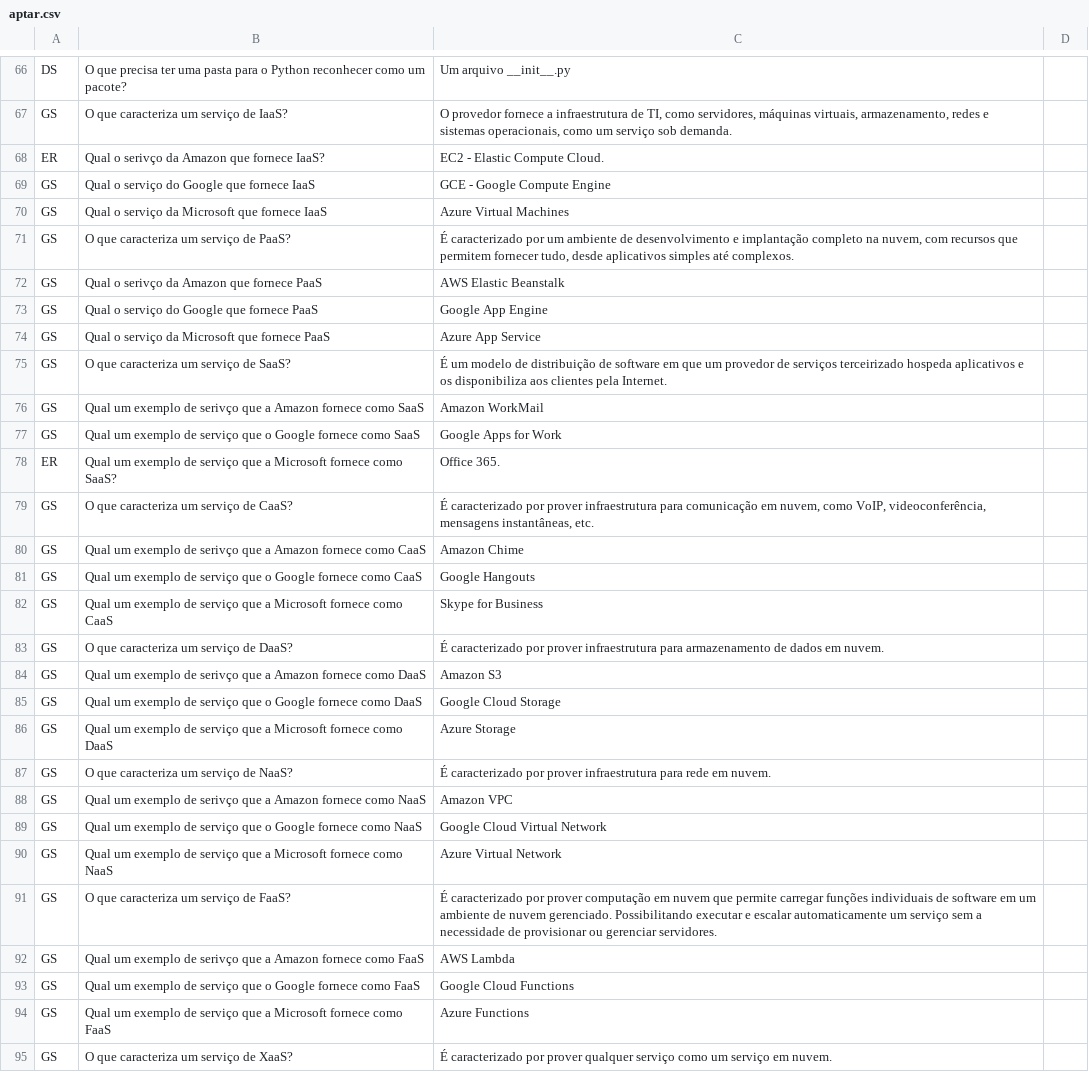
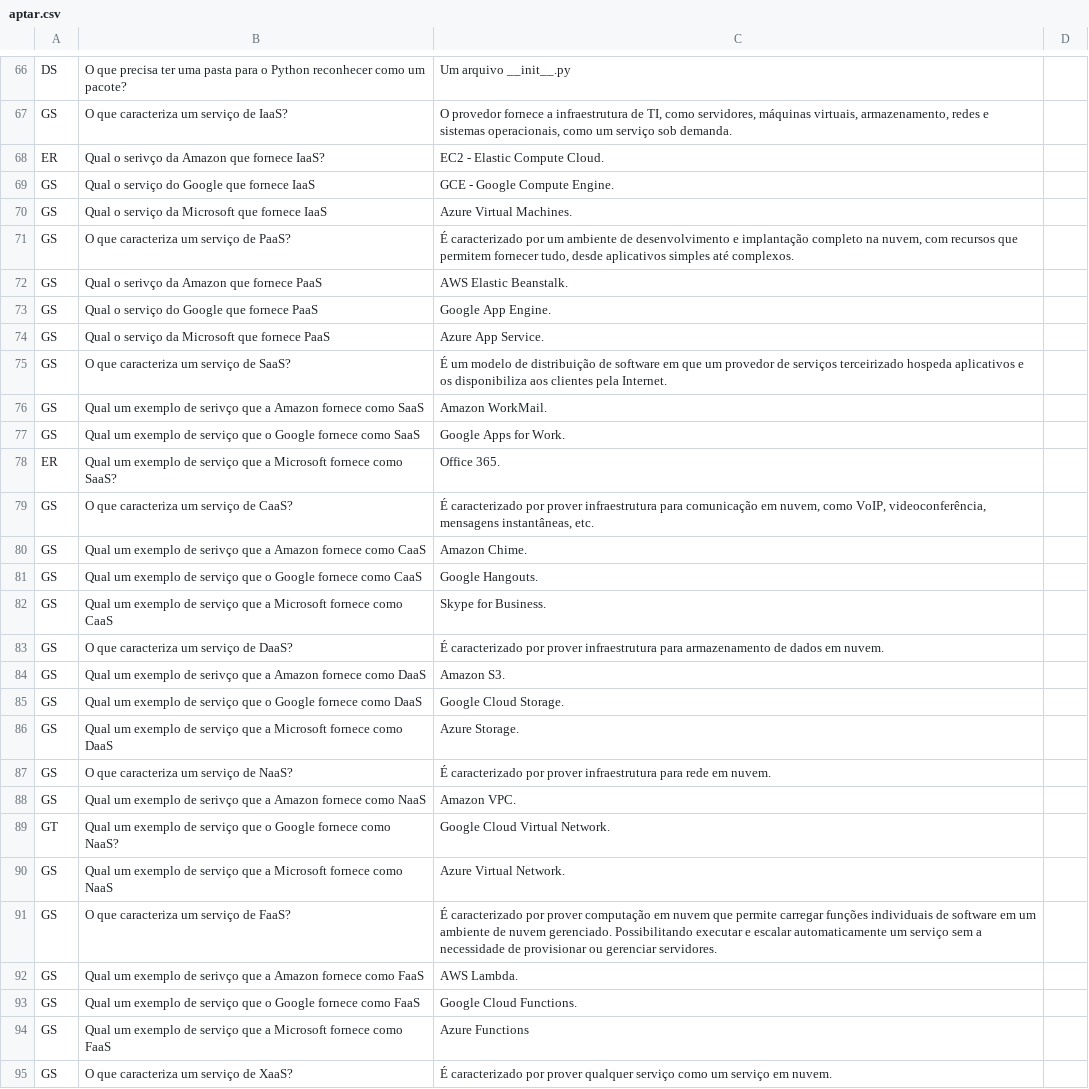
Before and after one commit to pointel-com-br/www.pointel, a CSV file: public/aptar/aptar.csv, drawn as a sheet; only a part is shown, gaps mark what is left out; the diff covers the shown part only.

```diff
--- a/public/aptar/aptar.csv
+++ b/public/aptar/aptar.csv
@@ -68,27 +68,27 @@ GS,"O que caracteriza um serviço de IaaS?","O provedor fornece a infraestrutura
 ER,"Qual o serivço da Amazon que fornece IaaS?","EC2 - Elastic Compute Cloud."
-GS,"Qual o serviço do Google que fornece IaaS","GCE - Google Compute Engine"
-GS,"Qual o serviço da Microsoft que fornece IaaS","Azure Virtual Machines"
+GS,"Qual o serviço do Google que fornece IaaS","GCE - Google Compute Engine."
+GS,"Qual o serviço da Microsoft que fornece IaaS","Azure Virtual Machines."
 GS,"O que caracteriza um serviço de PaaS?","É caracterizado por um ambiente de desenvolvimento e implantação completo na nuvem, com recursos que permitem fornecer tudo, desde aplicativos simples até complexos."
-GS,"Qual o serivço da Amazon que fornece PaaS","AWS Elastic Beanstalk"
-GS,"Qual o serviço do Google que fornece PaaS","Google App Engine"
-GS,"Qual o serviço da Microsoft que fornece PaaS","Azure App Service"
+GS,"Qual o serivço da Amazon que fornece PaaS","AWS Elastic Beanstalk."
+GS,"Qual o serviço do Google que fornece PaaS","Google App Engine."
+GS,"Qual o serviço da Microsoft que fornece PaaS","Azure App Service."
 GS,"O que caracteriza um serviço de SaaS?","É um modelo de distribuição de software em que um provedor de serviços terceirizado hospeda aplicativos e os disponibiliza aos clientes pela Internet."
-GS,"Qual um exemplo de serivço que a Amazon fornece como SaaS","Amazon WorkMail"
-GS,"Qual um exemplo de serviço que o Google fornece como SaaS","Google Apps for Work"
+GS,"Qual um exemplo de serivço que a Amazon fornece como SaaS","Amazon WorkMail."
+GS,"Qual um exemplo de serviço que o Google fornece como SaaS","Google Apps for Work."
 ER,"Qual um exemplo de serviço que a Microsoft fornece como SaaS?","Office 365."
 GS,"O que caracteriza um serviço de CaaS?","É caracterizado por prover infraestrutura para comunicação em nuvem, como VoIP, videoconferência, mensagens instantâneas, etc."
-GS,"Qual um exemplo de serivço que a Amazon fornece como CaaS","Amazon Chime"
-GS,"Qual um exemplo de serviço que o Google fornece como CaaS","Google Hangouts"
-GS,"Qual um exemplo de serviço que a Microsoft fornece como CaaS","Skype for Business"
+GS,"Qual um exemplo de serivço que a Amazon fornece como CaaS","Amazon Chime."
+GS,"Qual um exemplo de serviço que o Google fornece como CaaS","Google Hangouts."
+GS,"Qual um exemplo de serviço que a Microsoft fornece como CaaS","Skype for Business."
 GS,"O que caracteriza um serviço de DaaS?","É caracterizado por prover infraestrutura para armazenamento de dados em nuvem."
-GS,"Qual um exemplo de serivço que a Amazon fornece como DaaS","Amazon S3"
-GS,"Qual um exemplo de serviço que o Google fornece como DaaS","Google Cloud Storage"
-GS,"Qual um exemplo de serviço que a Microsoft fornece como DaaS","Azure Storage"
+GS,"Qual um exemplo de serivço que a Amazon fornece como DaaS","Amazon S3."
+GS,"Qual um exemplo de serviço que o Google fornece como DaaS","Google Cloud Storage."
+GS,"Qual um exemplo de serviço que a Microsoft fornece como DaaS","Azure Storage."
 GS,"O que caracteriza um serviço de NaaS?","É caracterizado por prover infraestrutura para rede em nuvem."
-GS,"Qual um exemplo de serivço que a Amazon fornece como NaaS","Amazon VPC"
-GS,"Qual um exemplo de serviço que o Google fornece como NaaS","Google Cloud Virtual Network"
-GS,"Qual um exemplo de serviço que a Microsoft fornece como NaaS","Azure Virtual Network"
+GS,"Qual um exemplo de serivço que a Amazon fornece como NaaS","Amazon VPC."
+GT,"Qual um exemplo de serviço que o Google fornece como NaaS?","Google Cloud Virtual Network."
+GS,"Qual um exemplo de serviço que a Microsoft fornece como NaaS","Azure Virtual Network."
 GS,"O que caracteriza um serviço de FaaS?","É caracterizado por prover computação em nuvem que permite carregar funções individuais de software em um ambiente de nuvem gerenciado. Possibilitando executar e escalar automaticamente um serviço sem a necessidade de provisionar ou gerenciar servidores."
-GS,"Qual um exemplo de serivço que a Amazon fornece como FaaS","AWS Lambda"
-GS,"Qual um exemplo de serviço que o Google fornece como FaaS","Google Cloud Functions"
+GS,"Qual um exemplo de serivço que a Amazon fornece como FaaS","AWS Lambda."
+GS,"Qual um exemplo de serviço que o Google fornece como FaaS","Google Cloud Functions."
 GS,"Qual um exemplo de serviço que a Microsoft fornece como FaaS","Azure Functions"
```
Also changed, not shown: 20 added rows, 1 removed row and 2 edited cells elsewhere in this file, 3 other files.
